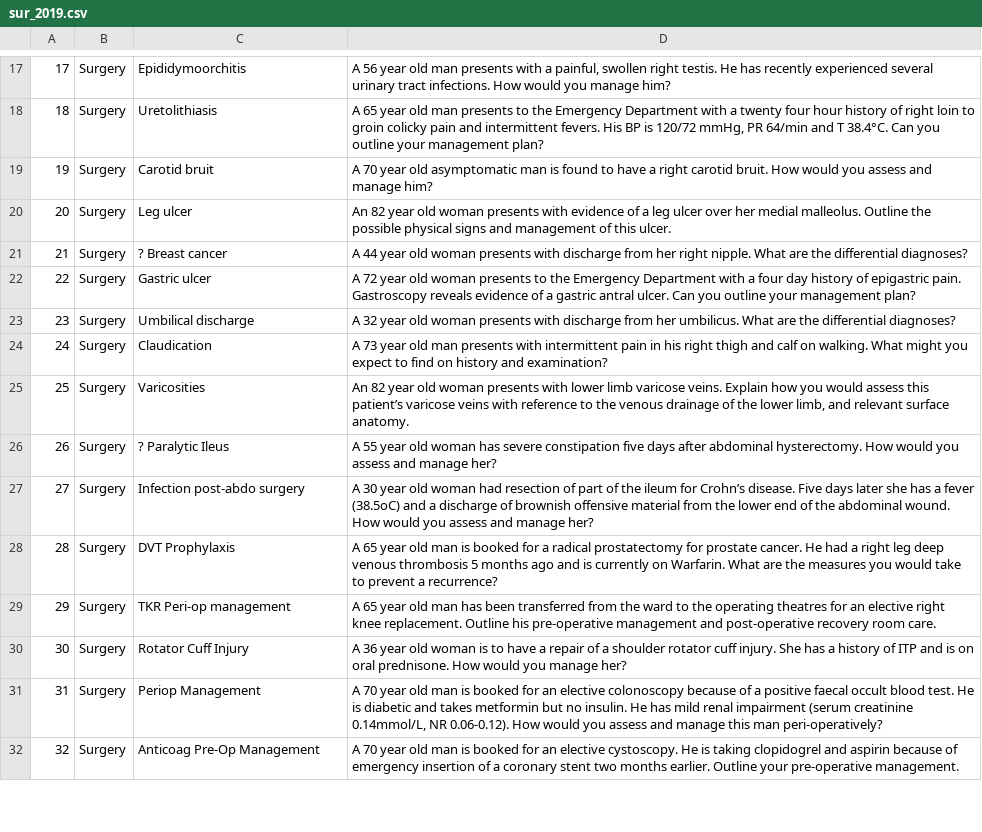
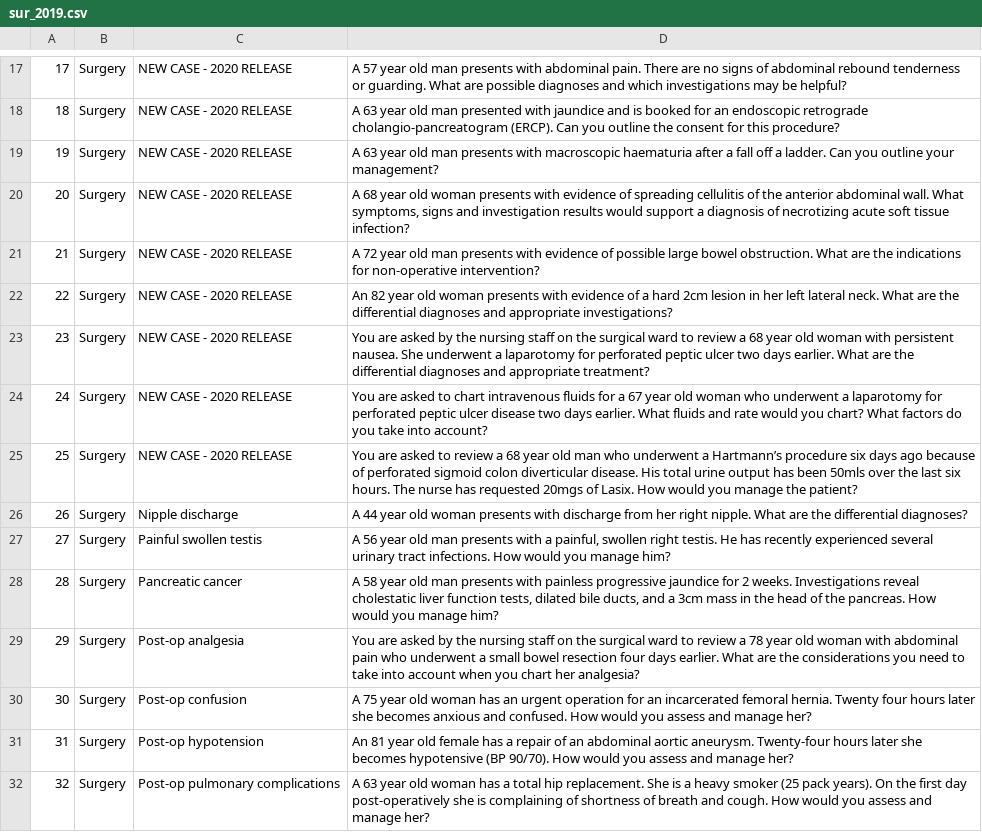
Before and after one commit to chy-chiu/med-flashcards, a CSV file: db/sur_2019.csv, drawn as a sheet; only a part is shown, gaps mark what is left out; the diff covers the shown part only; the diff names each change by its address in the sheet, - before the commit and + after, or states it on an @@ line.

```diff
--- a/db/sur_2019.csv
+++ b/db/sur_2019.csv
-C17: Epididymoorchitis
+C17: NEW CASE - 2020 RELEASE
-D17: A 56 year old man presents with a painful, swollen right testis. He has recently experienced several urinary tract infections. How would you manage him?
+D17: A 57 year old man presents with abdominal pain. There are no signs of abdominal rebound tenderness or guarding. What are possible diagnoses and which investigations may be helpful?
-C18: Uretolithiasis
+C18: NEW CASE - 2020 RELEASE
-D18: A 65 year old man presents to the Emergency Department with a twenty four hour history of right loin to groin colicky pain and intermittent fevers. His BP is 120/72 mmHg, PR 64/min and T 38.4°C. Can you outline your management plan?
+D18: A 63 year old man presented with jaundice and is booked for an endoscopic retrograde cholangio-pancreatogram (ERCP). Can you outline the consent for this procedure?
-C19: Carotid bruit
+C19: NEW CASE - 2020 RELEASE
-D19: A 70 year old asymptomatic man is found to have a right carotid bruit. How would you assess and manage him?
+D19: A 63 year old man presents with macroscopic haematuria after a fall off a ladder. Can you outline your management?
-C20: Leg ulcer
+C20: NEW CASE - 2020 RELEASE
-D20: An 82 year old woman presents with evidence of a leg ulcer over her medial malleolus. Outline the possible physical signs and management of this ulcer.
+D20: A 68 year old woman presents with evidence of spreading cellulitis of the anterior abdominal wall. What symptoms, signs and investigation results would support a diagnosis of necrotizing acute soft tissue infection?
-C21: ? Breast cancer
+C21: NEW CASE - 2020 RELEASE
-D21: A 44 year old woman presents with discharge from her right nipple. What are the differential diagnoses?
+D21: A 72 year old man presents with evidence of possible large bowel obstruction. What are the indications for non-operative intervention?
-C22: Gastric ulcer
+C22: NEW CASE - 2020 RELEASE
-D22: A 72 year old woman presents to the Emergency Department with a four day history of epigastric pain. Gastroscopy reveals evidence of a gastric antral ulcer. Can you outline your management plan?
+D22: An 82 year old woman presents with evidence of a hard 2cm lesion in her left lateral neck. What are the differential diagnoses and appropriate investigations?
-C23: Umbilical discharge
+C23: NEW CASE - 2020 RELEASE
-D23: A 32 year old woman presents with discharge from her umbilicus. What are the differential diagnoses?
+D23: You are asked by the nursing staff on the surgical ward to review a 68 year old woman with persistent nausea. She underwent a laparotomy for perforated peptic ulcer two days earlier. What are the differential diagnoses and appropriate treatment?
-C24: Claudication
+C24: NEW CASE - 2020 RELEASE
-D24: A 73 year old man presents with intermittent pain in his right thigh and calf on walking. What might you expect to find on history and examination?
+D24: You are asked to chart intravenous fluids for a 67 year old woman who underwent a laparotomy for perforated peptic ulcer disease two days earlier. What fluids and rate would you chart? What factors do you take into account?
-C25: Varicosities
+C25: NEW CASE - 2020 RELEASE
-D25: An 82 year old woman presents with lower limb varicose veins. Explain how you would assess this patient’s varicose veins with reference to the venous drainage of the lower limb, and relevant surface anatomy.
+D25: You are asked to review a 68 year old man who underwent a Hartmann’s procedure six days ago because of perforated sigmoid colon diverticular disease. His total urine output has been 50mls over the last six hours. The nurse has requested 20mgs of Lasix. How would you manage the patient?
-C26: ? Paralytic Ileus
+C26: Nipple discharge
-D26: A 55 year old woman has severe constipation five days after abdominal hysterectomy. How would you assess and manage her?
+D26: A 44 year old woman presents with discharge from her right nipple. What are the differential diagnoses?
-C27: Infection post-abdo surgery
+C27: Painful swollen testis
-D27: A 30 year old woman had resection of part of the ileum for Crohn’s disease. Five days later she has a fever (38.5oC) and a discharge of brownish offensive material from the lower end of the abdominal wound. How would you assess and manage her?
+D27: A 56 year old man presents with a painful, swollen right testis. He has recently experienced several urinary tract infections. How would you manage him?
-C28: DVT Prophylaxis
+C28: Pancreatic cancer
-D28: A 65 year old man is booked for a radical prostatectomy for prostate cancer. He had a right leg deep venous thrombosis 5 months ago and is currently on Warfarin. What are the measures you would take to prevent a recurrence?
+D28: A 58 year old man presents with painless progressive jaundice for 2 weeks. Investigations reveal cholestatic liver function tests, dilated bile ducts, and a 3cm mass in the head of the pancreas. How would you manage him?
-C29: TKR Peri-op management
+C29: Post-op analgesia
-D29: A 65 year old man has been transferred from the ward to the operating theatres for an elective right knee replacement. Outline his pre-operative management and post-operative recovery room care.
+D29: You are asked by the nursing staff on the surgical ward to review a 78 year old woman with abdominal pain who underwent a small bowel resection four days earlier. What are the considerations you need to take into account when you chart her analgesia?
-C30: Rotator Cuff Injury
+C30: Post-op confusion
-D30: A 36 year old woman is to have a repair of a shoulder rotator cuff injury. She has a history of ITP and is on oral prednisone. How would you manage her?
+D30: A 75 year old woman has an urgent operation for an incarcerated femoral hernia. Twenty four hours later she becomes anxious and confused. How would you assess and manage her?
-C31: Periop Management
+C31: Post-op hypotension
-D31: A 70 year old man is booked for an elective colonoscopy because of a positive faecal occult blood test. He is diabetic and takes metformin but no insulin. He has mild renal impairment (serum creatinine 0.14mmol/L, NR 0.06-0.12). How would you assess and manage this man peri-operatively?
+D31: An 81 year old female has a repair of an abdominal aortic aneurysm. Twenty-four hours later she becomes hypotensive (BP 90/70). How would you assess and manage her?
-C32: Anticoag Pre-Op Management
+C32: Post-op pulmonary complications
-D32: A 70 year old man is booked for an elective cystoscopy. He is taking clopidogrel and aspirin because of emergency insertion of a coronary stent two months earlier. Outline your pre-operative management.
+D32: A 63 year old woman has a total hip replacement. She is a heavy smoker (25 pack years). On the first day post-operatively she is complaining of shortness of breath and cough. How would you assess and manage her?
```
Also changed, not shown: 68 edited cells elsewhere in this file.
